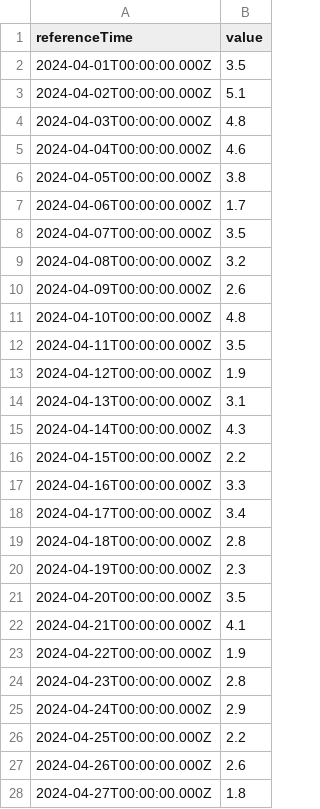
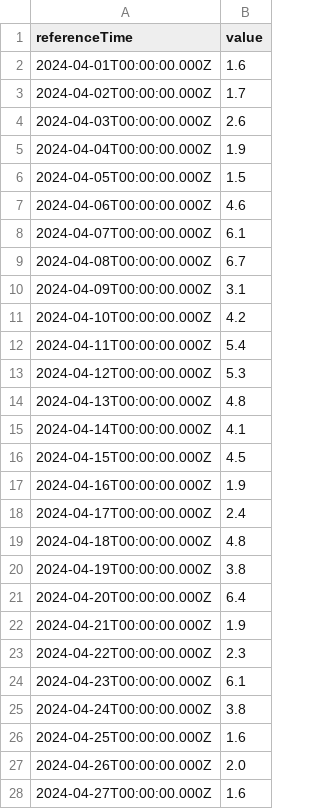
Before and after one commit to CeciliaaKinn/Weather_forecast_analysis, a CSV file: data/wind_speed.csv, drawn as a sheet; only a part is shown; the diff covers the shown part only.

```diff
--- a/data/wind_speed.csv
+++ b/data/wind_speed.csv
@@ -1,28 +1,28 @@
 referenceTime,value
-2024-04-01T00:00:00.000Z,3.5
-2024-04-02T00:00:00.000Z,5.1
-2024-04-03T00:00:00.000Z,4.8
-2024-04-04T00:00:00.000Z,4.6
-2024-04-05T00:00:00.000Z,3.8
-2024-04-06T00:00:00.000Z,1.7
-2024-04-07T00:00:00.000Z,3.5
-2024-04-08T00:00:00.000Z,3.2
-2024-04-09T00:00:00.000Z,2.6
-2024-04-10T00:00:00.000Z,4.8
-2024-04-11T00:00:00.000Z,3.5
-2024-04-12T00:00:00.000Z,1.9
-2024-04-13T00:00:00.000Z,3.1
-2024-04-14T00:00:00.000Z,4.3
-2024-04-15T00:00:00.000Z,2.2
-2024-04-16T00:00:00.000Z,3.3
-2024-04-17T00:00:00.000Z,3.4
-2024-04-18T00:00:00.000Z,2.8
-2024-04-19T00:00:00.000Z,2.3
-2024-04-20T00:00:00.000Z,3.5
-2024-04-21T00:00:00.000Z,4.1
-2024-04-22T00:00:00.000Z,1.9
-2024-04-23T00:00:00.000Z,2.8
-2024-04-24T00:00:00.000Z,2.9
-2024-04-25T00:00:00.000Z,2.2
-2024-04-26T00:00:00.000Z,2.6
-2024-04-27T00:00:00.000Z,1.8
+2024-04-01T00:00:00.000Z,1.6
+2024-04-02T00:00:00.000Z,1.7
+2024-04-03T00:00:00.000Z,2.6
+2024-04-04T00:00:00.000Z,1.9
+2024-04-05T00:00:00.000Z,1.5
+2024-04-06T00:00:00.000Z,4.6
+2024-04-07T00:00:00.000Z,6.1
+2024-04-08T00:00:00.000Z,6.7
+2024-04-09T00:00:00.000Z,3.1
+2024-04-10T00:00:00.000Z,4.2
+2024-04-11T00:00:00.000Z,5.4
+2024-04-12T00:00:00.000Z,5.3
+2024-04-13T00:00:00.000Z,4.8
+2024-04-14T00:00:00.000Z,4.1
+2024-04-15T00:00:00.000Z,4.5
+2024-04-16T00:00:00.000Z,1.9
+2024-04-17T00:00:00.000Z,2.4
+2024-04-18T00:00:00.000Z,4.8
+2024-04-19T00:00:00.000Z,3.8
+2024-04-20T00:00:00.000Z,6.4
+2024-04-21T00:00:00.000Z,1.9
+2024-04-22T00:00:00.000Z,2.3
+2024-04-23T00:00:00.000Z,6.1
+2024-04-24T00:00:00.000Z,3.8
+2024-04-25T00:00:00.000Z,1.6
+2024-04-26T00:00:00.000Z,2.0
+2024-04-27T00:00:00.000Z,1.6
```
Also changed, not shown: 31 removed rows and 3 edited cells elsewhere in this file, 7 other files.
